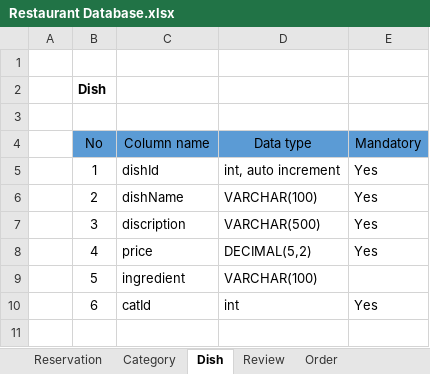
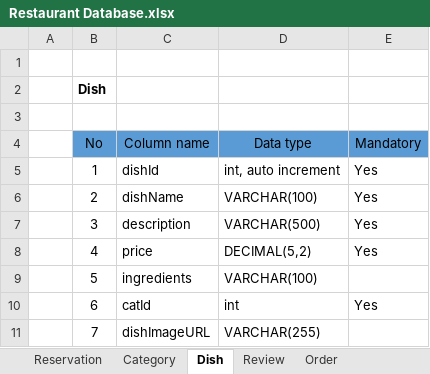
Before and after one commit to htvhuhu/wap-final, an Excel workbook: Final Project/Database/Restaurant Database.xlsx, sheet Dish, drawn as a sheet; values as stored, in another font and other column widths than the file's, no borders; the diff names each change by its address in the sheet, - before the commit and + after, or states it on an @@ line.

Commit message:
update dish

```diff
--- a/Final Project/Database/Restaurant Database.xlsx (sheet Dish)
+++ b/Final Project/Database/Restaurant Database.xlsx (sheet Dish)
-C7 (Column name): discription
+C7 (Column name): description
-C9 (Column name): ingredient
+C9 (Column name): ingredients
+row 11:  | 7 | dishImageURL | VARCHAR(255)
```
Also changed, not shown: sheet Order_Detail, other sheet tabs, 1 other file.
